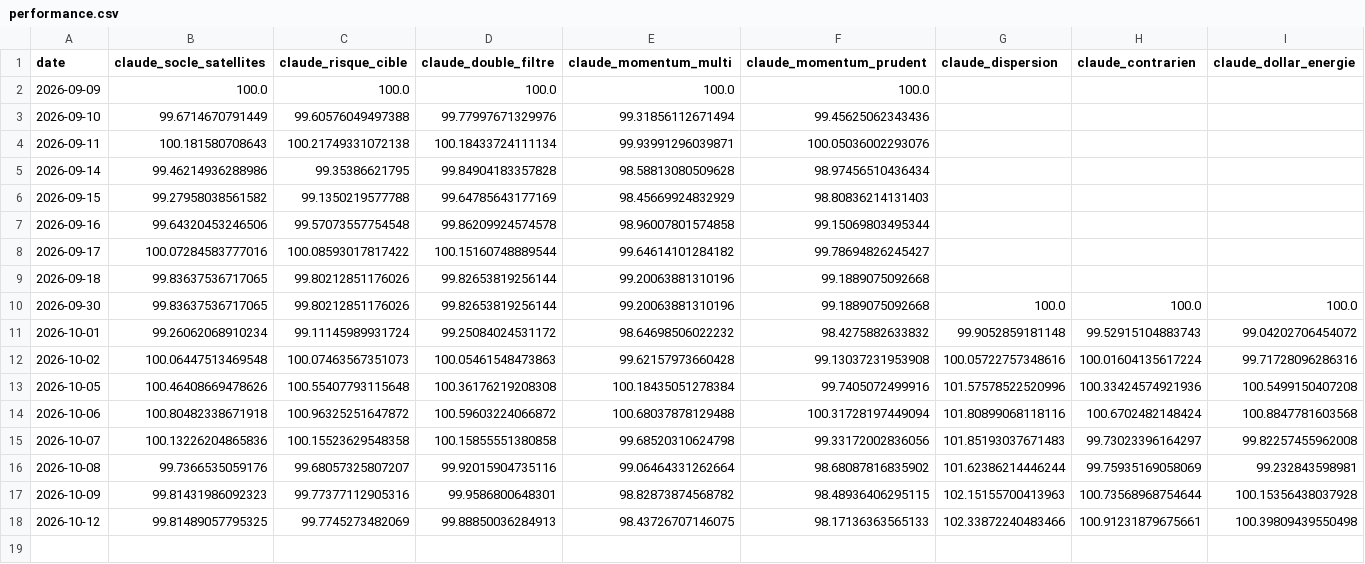
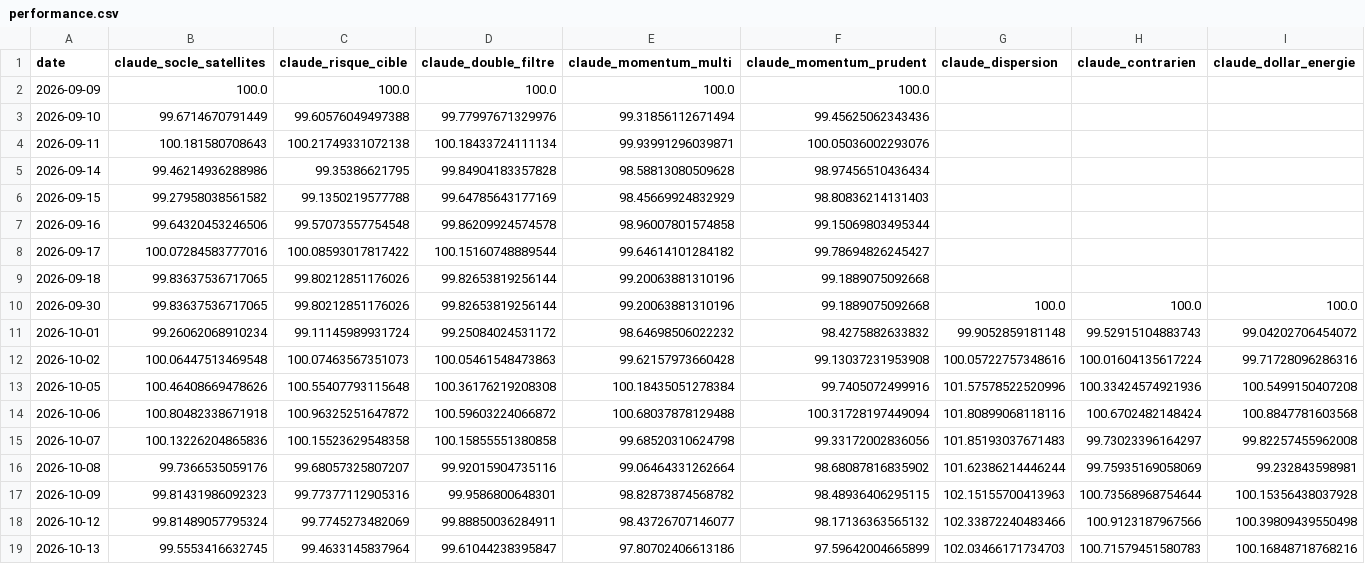
Before and after one commit to OPCooaching/assurance-vie-data, a CSV file: data/claude/performance.csv, drawn as a sheet.

```diff
--- a/data/claude/performance.csv
+++ b/data/claude/performance.csv
@@ -17,2 +17,3 @@ date,claude_socle_satellites,claude_risque_cible,claude_double_filtre,claude_mom
 2026-10-09,99.81431986092323,99.77377112905316,99.9586800648301,98.82873874568782,98.48936406295115,102.15155700413963,100.73568968754644,100.15356438037928
-2026-10-12,99.81489057795325,99.7745273482069,99.88850036284913,98.43726707146075,98.17136363565133,102.33872240483466,100.91231879675661,100.39809439550498
+2026-10-12,99.81489057795324,99.7745273482069,99.88850036284911,98.43726707146077,98.17136363565132,102.33872240483466,100.9123187967566,100.39809439550498
+2026-10-13,99.5553416632745,99.4633145837964,99.61044238395847,97.80702406613186,97.59642004665899,102.03466171734703,100.71579451580783,100.16848718768216
```
Also changed, not shown: data/academic/performance.csv, data/benchmarks/bernard_origin.csv, 15 other files.
